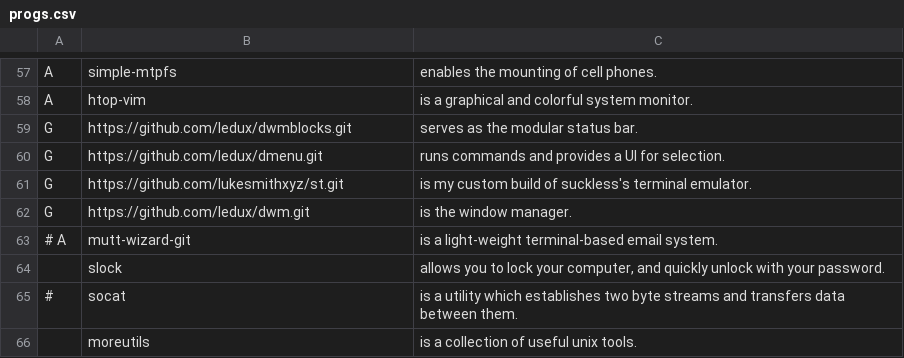
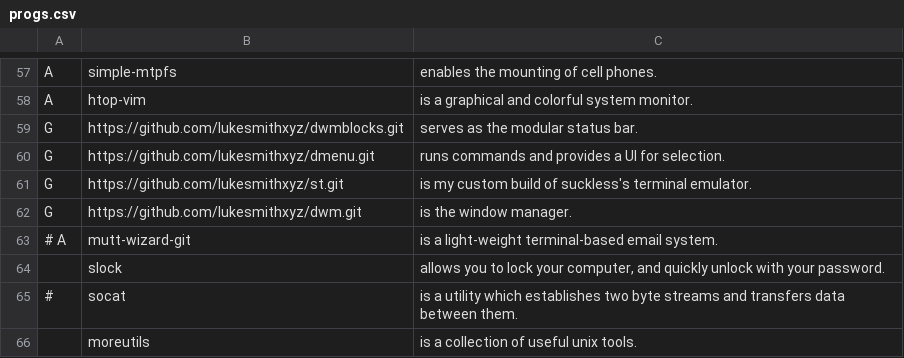
Before and after one commit to ledux/LARBS, a CSV file: static/progs.csv, drawn as a sheet; only a part is shown, gaps mark what is left out.

Commit message:
use lukes suckless programs

```diff
--- a/static/progs.csv
+++ b/static/progs.csv
@@ -58,6 +58,6 @@ A,simple-mtpfs,"enables the mounting of cell phones."
 A,htop-vim,"is a graphical and colorful system monitor."
-G,https://github.com/ledux/dwmblocks.git,"serves as the modular status bar."
-G,https://github.com/ledux/dmenu.git,"runs commands and provides a UI for selection."
+G,https://github.com/lukesmithxyz/dwmblocks.git,"serves as the modular status bar."
+G,https://github.com/lukesmithxyz/dmenu.git,"runs commands and provides a UI for selection."
 G,https://github.com/lukesmithxyz/st.git,"is my custom build of suckless's terminal emulator."
-G,https://github.com/ledux/dwm.git,"is the window manager."
+G,https://github.com/lukesmithxyz/dwm.git,"is the window manager."
 # A,mutt-wizard-git,"is a light-weight terminal-based email system."
```
